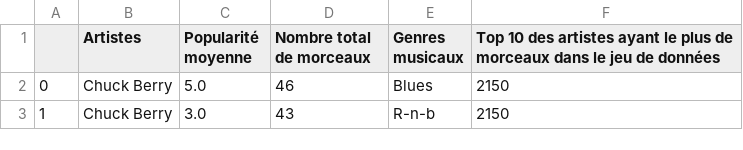
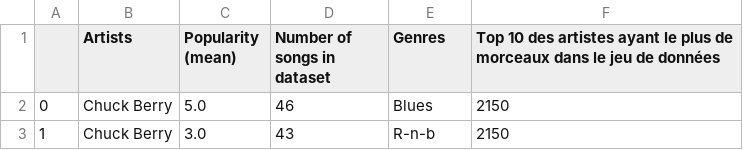
Before and after one commit to julielerudulier/Projects, a CSV file: top10artists.csv, drawn as a sheet; only a part is shown.

```diff
--- a/top10artists.csv
+++ b/top10artists.csv
@@ -1,2 +1,2 @@
-,Artistes,Popularité moyenne,Nombre total de morceaux,Genres musicaux,Top 10 des artistes ayant le plus de morceaux dans le jeu de données
+,Artists,Popularity (mean),Number of songs in dataset,Genres,Top 10 des artistes ayant le plus de morceaux dans le jeu de données
 0,Chuck Berry,5.0,46,Blues,2150
```
Also changed, not shown: 1 other file.
